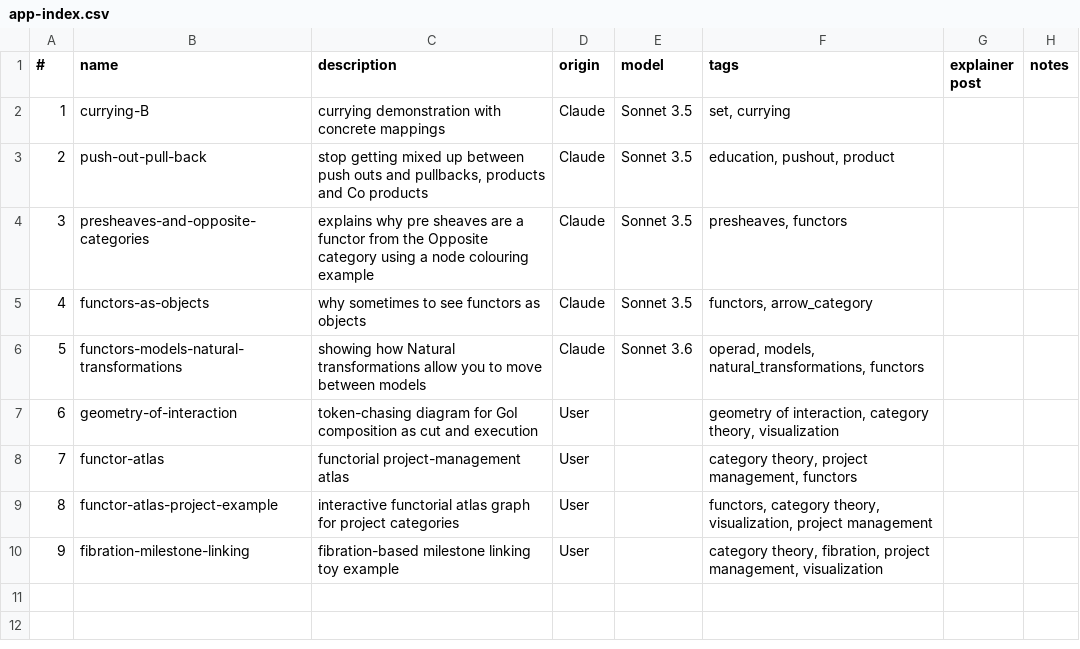
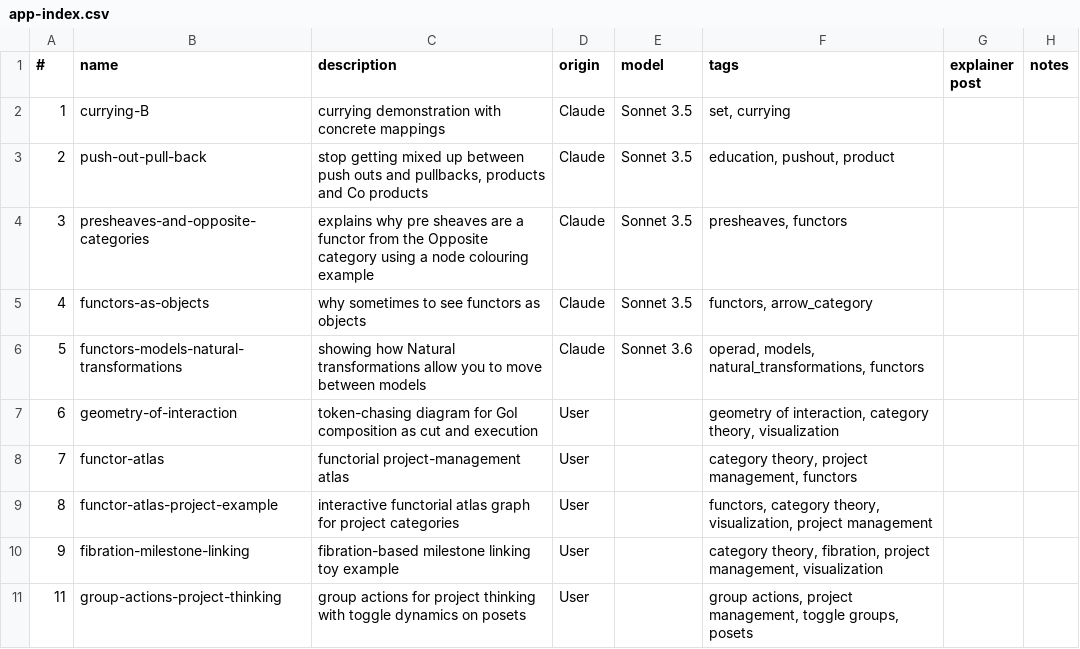
Before and after one commit to lawrencerowland/functors-for_projects, a CSV file: app-index.csv, drawn as a sheet.

```diff
--- a/app-index.csv
+++ b/app-index.csv
@@ -10 +10,2 @@
 9,fibration-milestone-linking,fibration-based milestone linking toy example,User,,"category theory, fibration, project management, visualization",,
+11,group-actions-project-thinking,group actions for project thinking with toggle dynamics on posets,User,,"group actions, project management, toggle groups, posets",,
```
Also changed, not shown: 1 other file.
